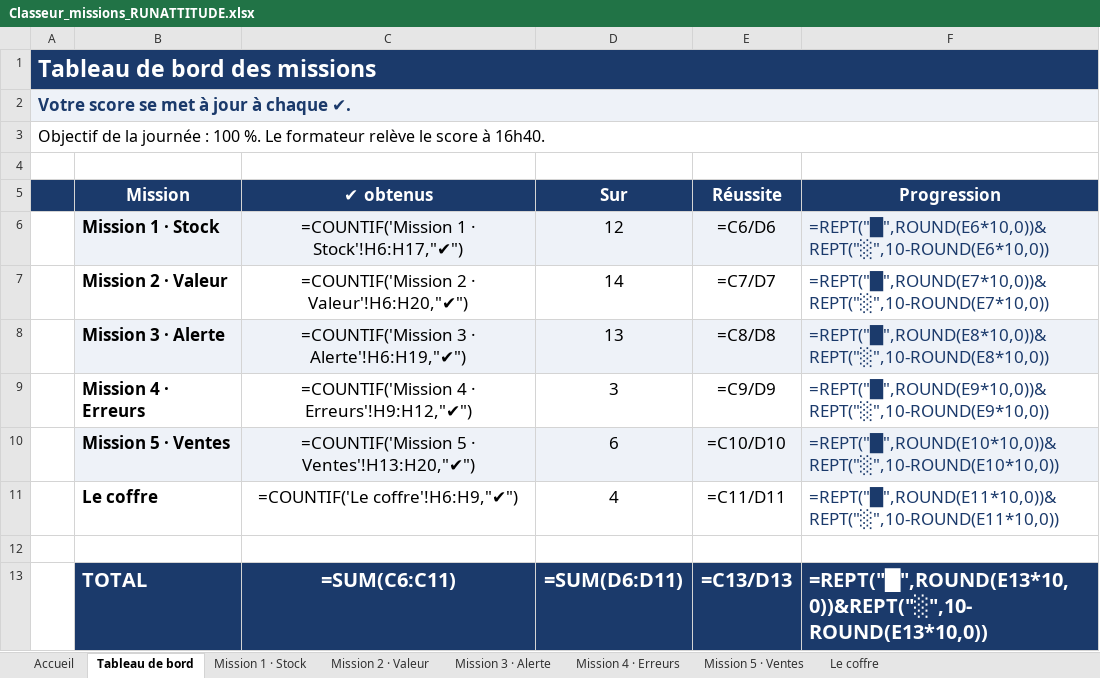
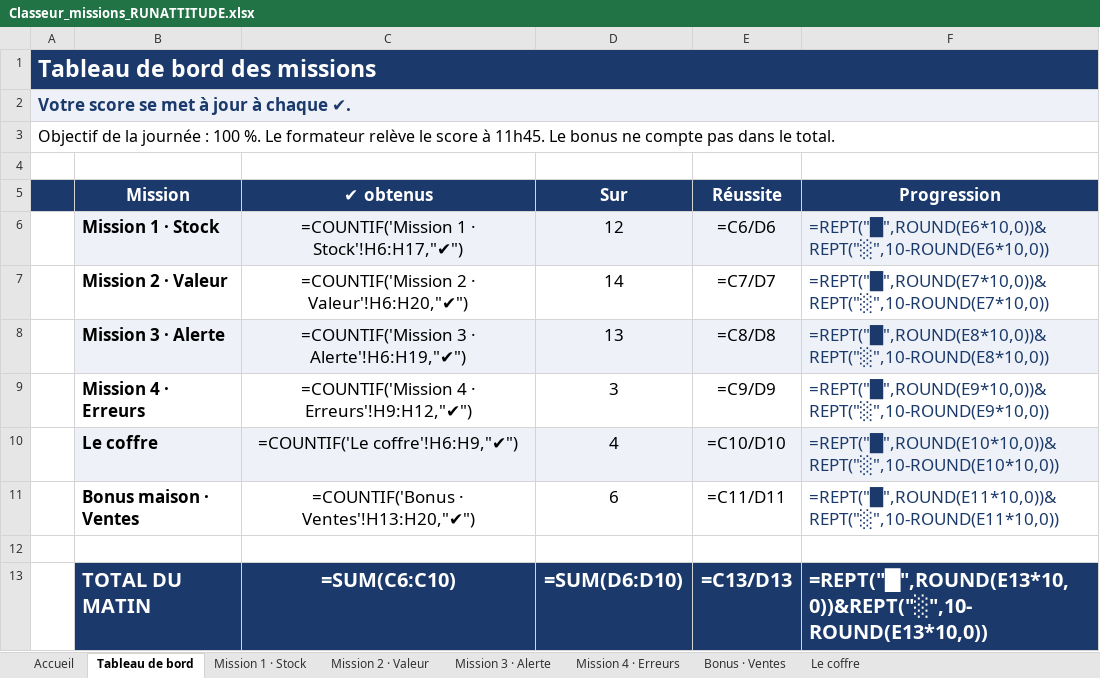
Before and after one commit to YebaYorel/Training, an Excel workbook: livrables/MUM_Jour2_Excel/Classeur_missions_RUNATTITUDE.xlsx, sheet Tableau de bord, drawn as a sheet; values as stored, in another font and other column widths than the file's, no borders; formulas without a stored value are shown as written; removed rows and columns are numbered as before the commit, all else as after; the diff names each change by its address in the sheet, - before the commit and + after, or states it on an @@ line.

```diff
--- a/livrables/MUM_Jour2_Excel/Classeur_missions_RUNATTITUDE.xlsx (sheet Tableau de bord)
+++ b/livrables/MUM_Jour2_Excel/Classeur_missions_RUNATTITUDE.xlsx (sheet Tableau de bord)
-sheet tab: Mission 5 · Ventes
+sheet tab: Bonus · Ventes
-A3: …score à 16h40.
+A3: …score à 11h45. Le bonus ne compte pas dans le total.
-row 10:  | Mission 5 · Ventes | =COUNTIF('Mission 5 · Ventes'!H13:H20,"✔") | 6 | =C10/D10 | =REPT("█",ROUND(E10*10,0))&REPT("░",10-ROUND(E10*10,0))
-B10:F10 fill: none
+B10:F10 fill: #EEF2F8
-E10 (Réussite): =C11/D11
+E10 (Réussite): =C10/D10
-F10 (Progression): =REPT("█",ROUND(E11*10,0))&REPT("░",10-ROUND(E11*10,0))
+F10 (Progression): =REPT("█",ROUND(E10*10,0))&REPT("░",10-ROUND(E10*10,0))
+row 11:  | Bonus maison · Ventes | =COUNTIF('Bonus · Ventes'!H13:H20,"✔") | 6 | =C11/D11 | =REPT("█",ROUND(E11*10,0))&REPT("░",10-ROUND(E11*10,0))
-B13 (Mission): TOTAL
+B13 (Mission): TOTAL DU MATIN
-C13 (✔ obtenus): =SUM(C6:C11)
+C13 (✔ obtenus): =SUM(C6:C10)
-D13 (Sur): =SUM(D6:D11)
+D13 (Sur): =SUM(D6:D10)
```
Also changed, not shown: sheet Le coffre, sheet Accueil, sheet Bonus · Ventes, livrables/MUM_Jour2_Excel/Classeur_missions_CORRIGE_FORMATEUR.xlsx, 20 other files.
